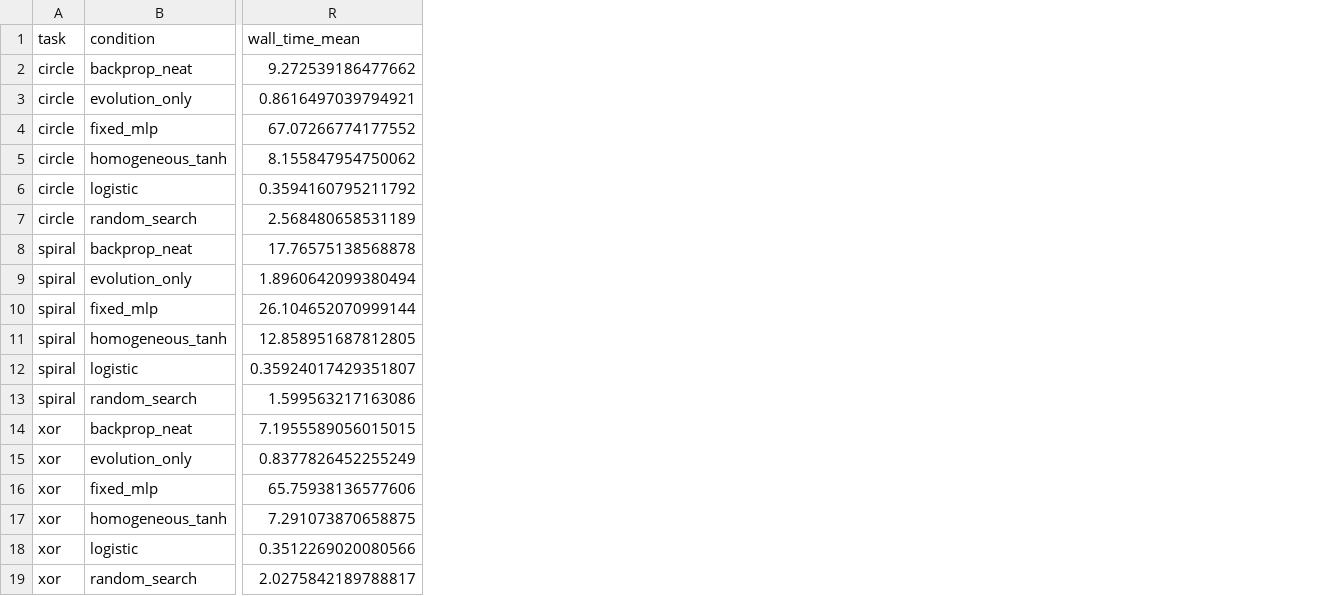
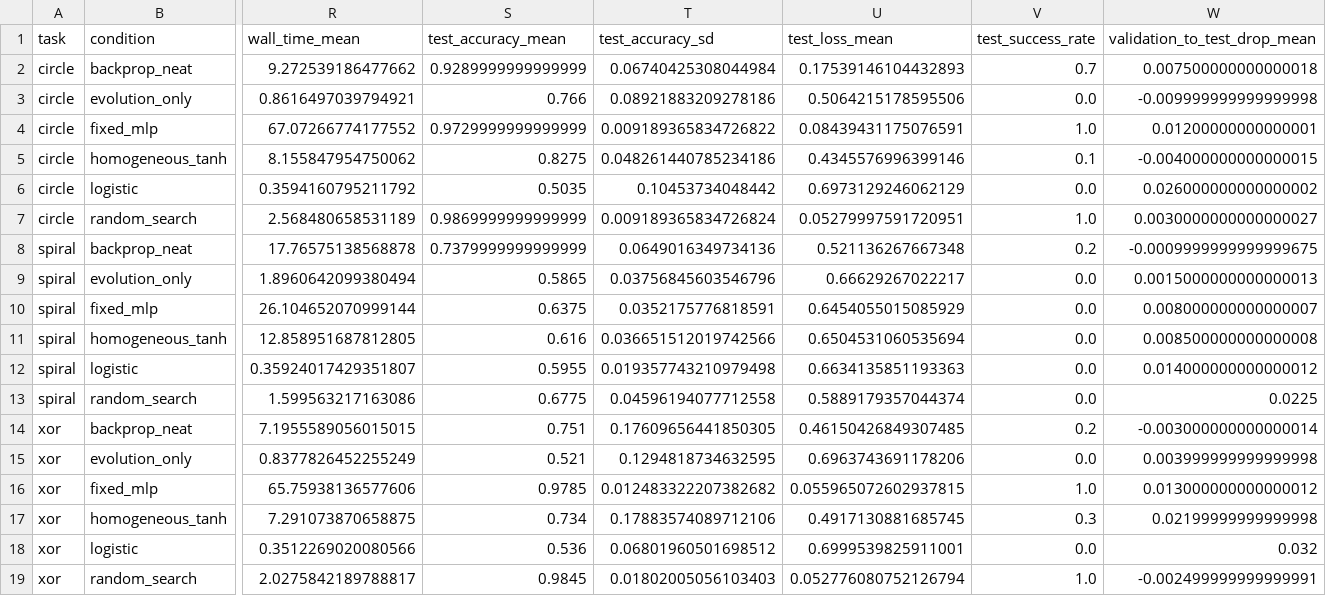
Before and after one commit to ReloadLightly/neural-architecture-search-with-backprop, a CSV file: results/backprop-neat-v2/track-a/summary.csv, drawn as a sheet; only a part is shown, gaps mark what is left out; the diff names each change by its address in the sheet, - before the commit and + after, or states it on an @@ line.

```diff
--- a/results/backprop-neat-v2/track-a/summary.csv
+++ b/results/backprop-neat-v2/track-a/summary.csv
+column S (test_accuracy_mean), rows 2-19: 0.9289999999999999 | 0.766 | 0.9729999999999999 | 0.8275 | 0.5035 | 0.9869999999999999 | 0.7379999999999999 | 0.5865 | 0.6375 | 0.616 | 0.5955 | 0.6775 | 0.751 | 0.521 | 0.9785 | 0.734 | 0.536 | 0.9845
+column T (test_accuracy_sd), rows 2-19: 0.06740425308044984 | 0.08921883209278186 | 0.009189365834726822 | 0.048261440785234186 | 0.10453734048442 | 0.009189365834726824 | 0.0649016349734136 | 0.03756845603546796 | 0.0352175776818591 | 0.036651512019742566 | 0.019357743210979498 | 0.04596194077712558 | 0.17609656441850305 | 0.1294818734632595 | 0.012483322207382682 | 0.17883574089712106 | 0.06801960501698512 | 0.01802005056103403
+column U (test_loss_mean), rows 2-19: 0.17539146104432893 | 0.5064215178595506 | 0.08439431175076591 | 0.4345576996399146 | 0.6973129246062129 | 0.05279997591720951 | 0.521136267667348 | 0.66629267022217 | 0.6454055015085929 | 0.6504531060535694 | 0.6634135851193363 | 0.5889179357044374 | 0.46150426849307485 | 0.6963743691178206 | 0.055965072602937815 | 0.4917130881685745 | 0.6999539825911001 | 0.052776080752126794
+column V (test_success_rate), rows 2-19: 0.7 | 0.0 | 1.0 | 0.1 | 0.0 | 1.0 | 0.2 | 0.0 | 0.0 | 0.0 | 0.0 | 0.0 | 0.2 | 0.0 | 1.0 | 0.3 | 0.0 | 1.0
+column W (validation_to_test_drop_mean), rows 2-19: 0.007500000000000018 | -0.009999999999999998 | 0.01200000000000001 | -0.004000000000000015 | 0.026000000000000002 | 0.0030000000000000027 | -0.0009999999999999675 | 0.0015000000000000013 | 0.008000000000000007 | 0.008500000000000008 | 0.014000000000000012 | 0.0225 | -0.003000000000000014 | 0.003999999999999998 | 0.013000000000000012 | 0.02199999999999998 | 0.032 | -0.002499999999999991
```
Also changed, not shown: results/backprop-neat-v2/track-a/pareto-front.csv, 26 other files.
